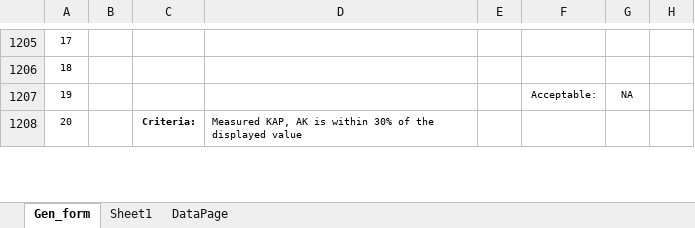
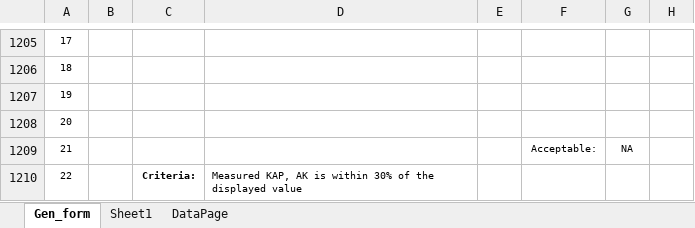
Before and after one commit to imabug/EquipTestingSpreadsheets, an Excel workbook: MUSCGen_form.xlsx, sheet Gen_form, drawn as a sheet; only a part is shown, gaps mark what is left out; values as stored, in another font and other column widths than the file's, no borders; charts and pictures and conditional formats not drawn; addresses are those after the commit; rows hold the shown columns only; the diff covers the shown part only; the diff names each change by its address in the sheet, - before the commit and + after, or states it on an @@ line.

```diff
--- a/MUSCGen_form.xlsx (sheet Gen_form)
+++ b/MUSCGen_form.xlsx (sheet Gen_form)
+row 1207: 19
+row 1208: 20
-A1209: 19
+A1209: 21
-A1210: 20
+A1210: 22
```
Also changed, not shown: 2 added rows, 4 removed rows, 13 edited cells and cell formats elsewhere in this sheet, formulas that keep their value, charts or pictures.
